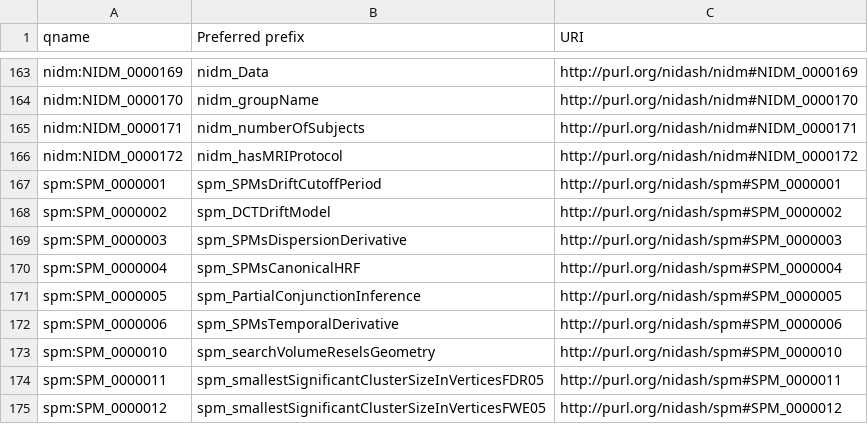
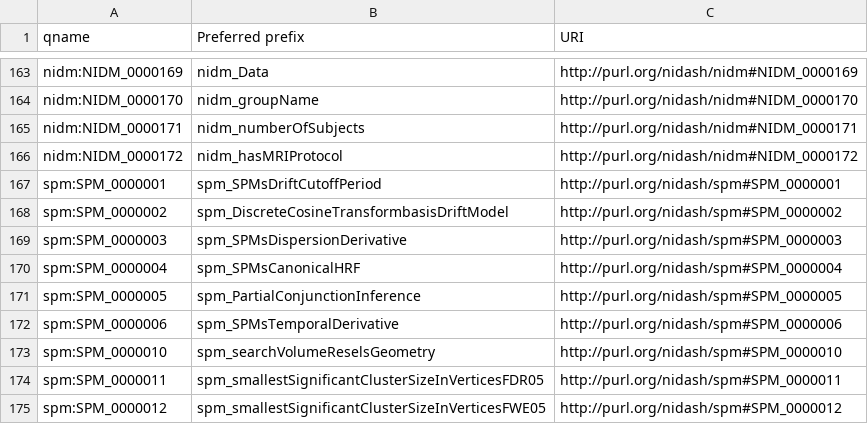
Before and after one commit to incf-nidash/nidm-specs, a CSV file: nidm/nidm-results/terms/prefixes.csv, drawn as a sheet; only a part is shown, gaps mark what is left out.

```diff
--- a/nidm/nidm-results/terms/prefixes.csv
+++ b/nidm/nidm-results/terms/prefixes.csv
@@ -167,3 +167,3 @@ nidm:NIDM_0000172,nidm_hasMRIProtocol,http://purl.org/nidash/nidm#NIDM_0000172
 spm:SPM_0000001,spm_SPMsDriftCutoffPeriod,http://purl.org/nidash/spm#SPM_0000001
-spm:SPM_0000002,spm_DCTDriftModel,http://purl.org/nidash/spm#SPM_0000002
+spm:SPM_0000002,spm_DiscreteCosineTransformbasisDriftModel,http://purl.org/nidash/spm#SPM_0000002
 spm:SPM_0000003,spm_SPMsDispersionDerivative,http://purl.org/nidash/spm#SPM_0000003
```
Also changed, not shown: 3 other files.
